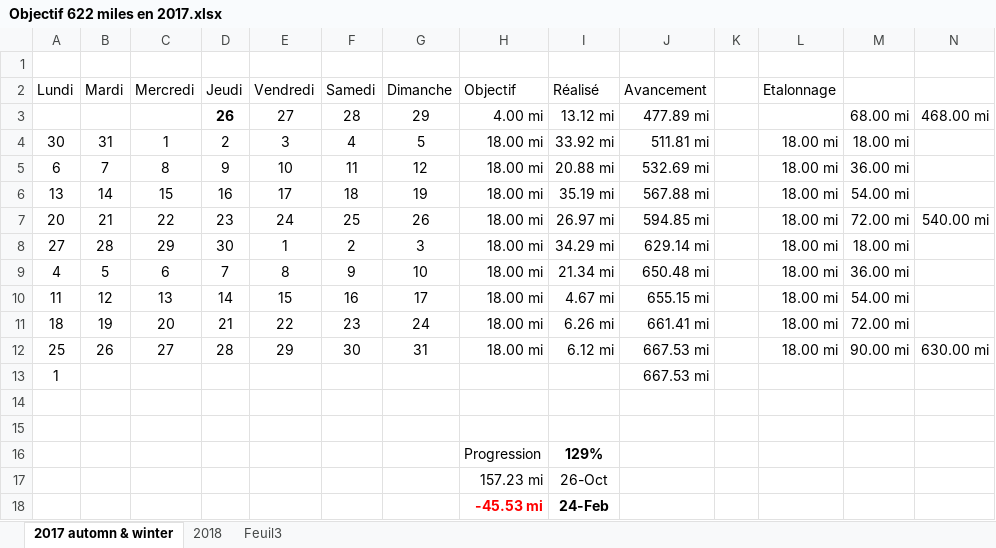
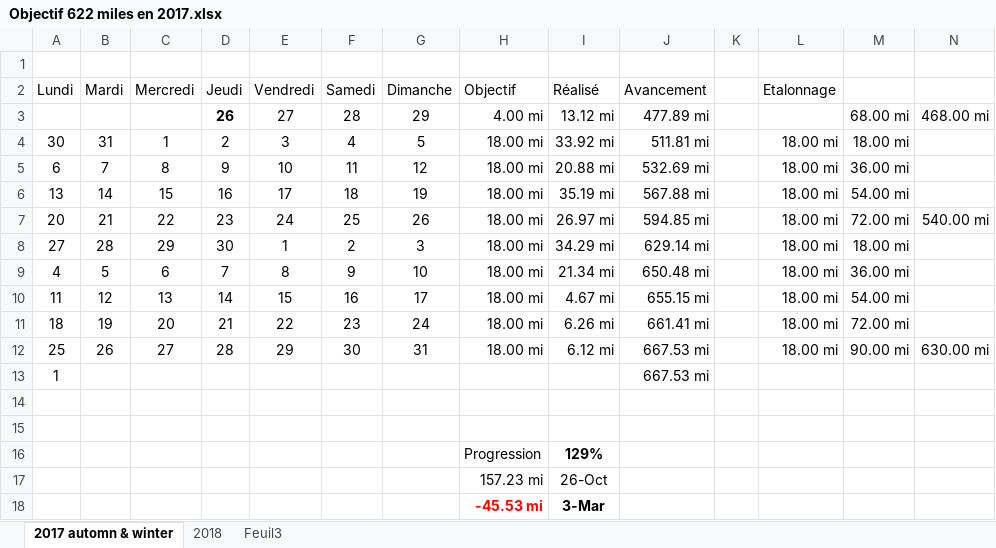
Before and after one commit to yakobibus/Essais, an Excel workbook: Src/622 miles/Objectif 622 miles en 2017.xlsx, sheet 2017 automn & winter, drawn as a sheet; values as stored, in another font and other column widths than the file's, no borders; conditional formats and table styles not drawn; the diff names each change by its address in the sheet, - before the commit and + after, or states it on an @@ line.

```diff
--- a/Src/622 miles/Objectif 622 miles en 2017.xlsx (sheet 2017 automn & winter)
+++ b/Src/622 miles/Objectif 622 miles en 2017.xlsx (sheet 2017 automn & winter)
-I18 (Réalisé): 24-Feb
+I18 (Réalisé): 3-Mar
```
Also changed, not shown: sheet 2018.
